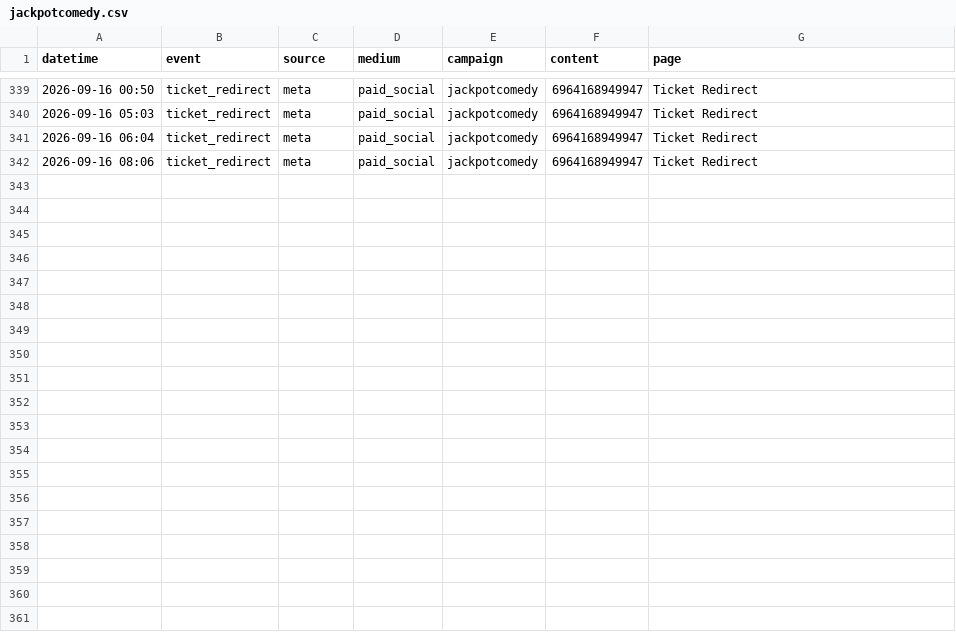
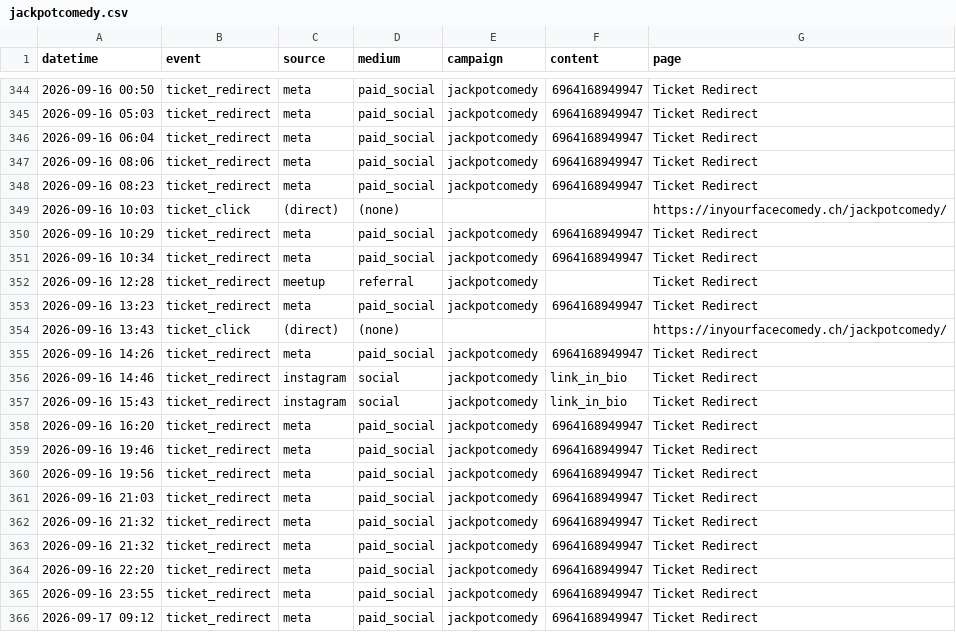
Before and after one commit to harryf/inyourfacecomedy, a CSV file: assets/reports/jackpotcomedy.csv, drawn as a sheet; only a part is shown, gaps mark what is left out; the diff covers the shown part only.

Commit message:
chore: refresh show traffic reports from GA

```diff
--- a/assets/reports/jackpotcomedy.csv
+++ b/assets/reports/jackpotcomedy.csv
@@ -342 +347,20 @@ datetime,event,source,medium,campaign,content,page
 2026-09-16 08:06,ticket_redirect,meta,paid_social,jackpotcomedy,6964168949947,Ticket Redirect
+2026-09-16 08:23,ticket_redirect,meta,paid_social,jackpotcomedy,6964168949947,Ticket Redirect
+2026-09-16 10:03,ticket_click,(direct),(none),,,https://inyourfacecomedy.ch/jackpotcomedy/
+2026-09-16 10:29,ticket_redirect,meta,paid_social,jackpotcomedy,6964168949947,Ticket Redirect
+2026-09-16 10:34,ticket_redirect,meta,paid_social,jackpotcomedy,6964168949947,Ticket Redirect
+2026-09-16 12:28,ticket_redirect,meetup,referral,jackpotcomedy,,Ticket Redirect
+2026-09-16 13:23,ticket_redirect,meta,paid_social,jackpotcomedy,6964168949947,Ticket Redirect
+2026-09-16 13:43,ticket_click,(direct),(none),,,https://inyourfacecomedy.ch/jackpotcomedy/
+2026-09-16 14:26,ticket_redirect,meta,paid_social,jackpotcomedy,6964168949947,Ticket Redirect
+2026-09-16 14:46,ticket_redirect,instagram,social,jackpotcomedy,link_in_bio,Ticket Redirect
+2026-09-16 15:43,ticket_redirect,instagram,social,jackpotcomedy,link_in_bio,Ticket Redirect
+2026-09-16 16:20,ticket_redirect,meta,paid_social,jackpotcomedy,6964168949947,Ticket Redirect
+2026-09-16 19:46,ticket_redirect,meta,paid_social,jackpotcomedy,6964168949947,Ticket Redirect
+2026-09-16 19:56,ticket_redirect,meta,paid_social,jackpotcomedy,6964168949947,Ticket Redirect
+2026-09-16 21:03,ticket_redirect,meta,paid_social,jackpotcomedy,6964168949947,Ticket Redirect
+2026-09-16 21:32,ticket_redirect,meta,paid_social,jackpotcomedy,6964168949947,Ticket Redirect
+2026-09-16 21:32,ticket_redirect,meta,paid_social,jackpotcomedy,6964168949947,Ticket Redirect
+2026-09-16 22:20,ticket_redirect,meta,paid_social,jackpotcomedy,6964168949947,Ticket Redirect
+2026-09-16 23:55,ticket_redirect,meta,paid_social,jackpotcomedy,6964168949947,Ticket Redirect
+2026-09-17 09:12,ticket_redirect,meta,paid_social,jackpotcomedy,6964168949947,Ticket Redirect
```
Also changed, not shown: 6 added rows, 1 removed row and 2 edited cells elsewhere in this file, assets/reports/double-shot.csv, assets/reports/filippo-spreafico.csv, 16 other files.
